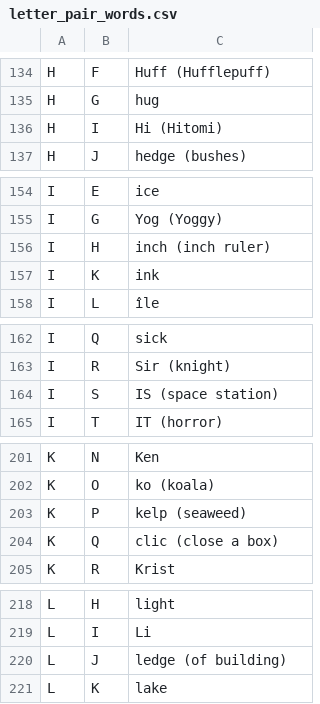
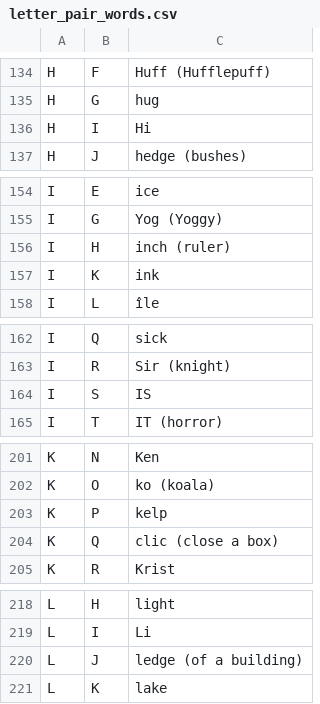
Before and after one commit to JBoulic/JBoulic.github.io, a CSV file: cube/data/letter_pair_words.csv, drawn as a sheet; only a part is shown, gaps mark what is left out; the diff covers the shown part only.

```diff
--- a/cube/data/letter_pair_words.csv
+++ b/cube/data/letter_pair_words.csv
@@ -135,3 +135,3 @@ H,F,Huff (Hufflepuff)
 H,G,hug
-H,I,Hi (Hitomi)
+H,I,Hi
 H,J,hedge (bushes)
@@ -155,3 +155,3 @@ I,E,ice
 I,G,Yog (Yoggy)
-I,H,inch (inch ruler)
+I,H,inch (ruler)
 I,K,ink
@@ -163,3 +163,3 @@ I,Q,sick
 I,R,Sir (knight)
-I,S,IS (space station)
+I,S,IS
 I,T,IT (horror)
@@ -202,3 +202,3 @@ K,N,Ken
 K,O,ko (koala)
-K,P,kelp (seaweed)
+K,P,kelp
 K,Q,clic (close a box)
@@ -219,3 +219,3 @@ L,H,light
 L,I,Li
-L,J,ledge (of building)
+L,J,ledge (of a building)
 L,K,lake
```
Also changed, not shown: 11 edited cells elsewhere in this file, 1 other file.
